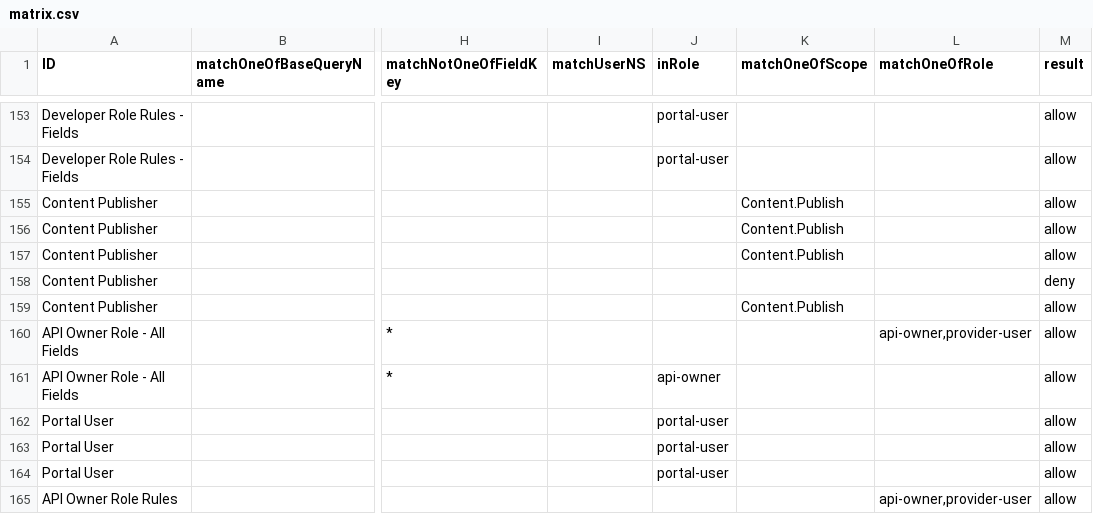
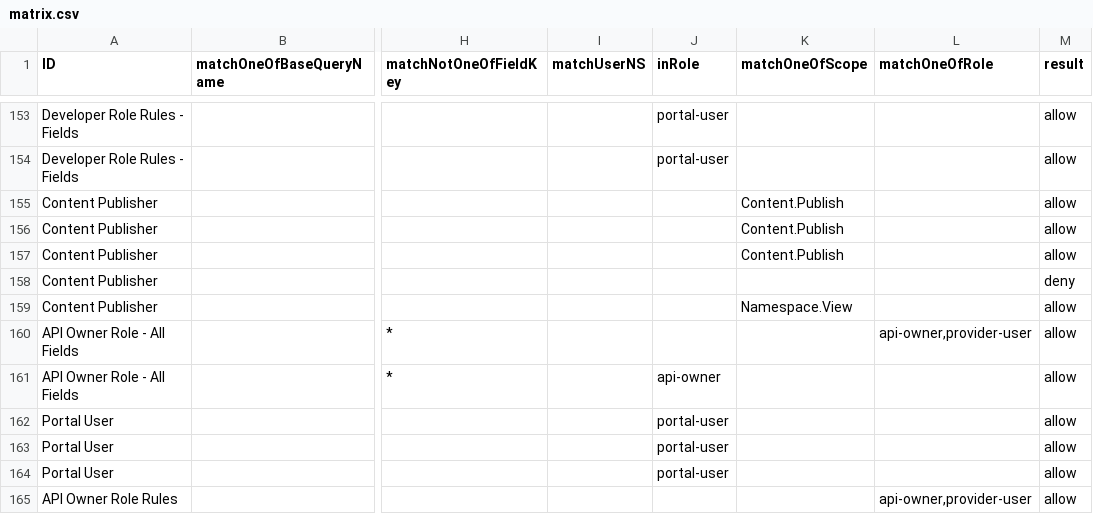
Before and after one commit to bcgov/api-services-portal, a CSV file: src/authz/matrix.csv, drawn as a sheet; only a part is shown, gaps mark what is left out; the diff names each change by its address in the sheet, - before the commit and + after, or states it on an @@ line.

```diff
--- a/src/authz/matrix.csv
+++ b/src/authz/matrix.csv
-K159 (matchOneOfScope): Content.Publish
+K159 (matchOneOfScope): Namespace.View
```
Also changed, not shown: 1 other file.
